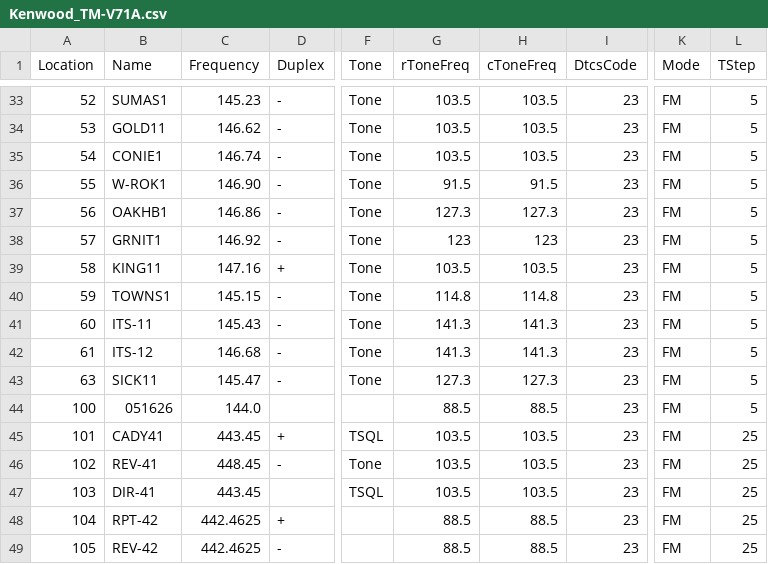
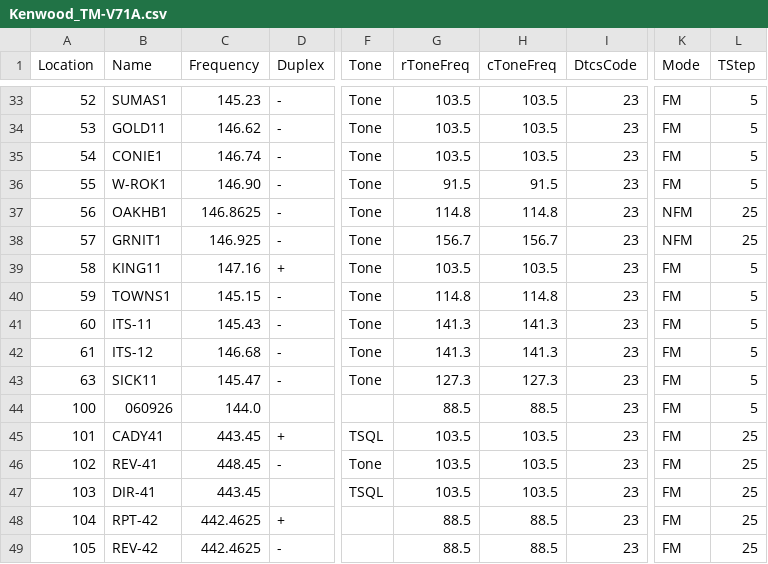
Before and after one commit to bhhoyer/SJACSflist, a CSV file: reffiles/Kenwood_TM-V71A.csv, drawn as a sheet; only a part is shown, gaps mark what is left out; the diff names each change by its address in the sheet, - before the commit and + after, or states it on an @@ line.

```diff
--- a/reffiles/Kenwood_TM-V71A.csv
+++ b/reffiles/Kenwood_TM-V71A.csv
-C37 (Frequency): 146.86
+C37 (Frequency): 146.8625
-G37 (rToneFreq): 127.3
+G37 (rToneFreq): 114.8
-H37 (cToneFreq): 127.3
+H37 (cToneFreq): 114.8
-K37:K38 (Mode): FM
+K37:K38 (Mode): NFM
-L37:L38 (TStep): 5
+L37:L38 (TStep): 25
-C38 (Frequency): 146.92
+C38 (Frequency): 146.925
-G38 (rToneFreq): 123
+G38 (rToneFreq): 156.7
-H38 (cToneFreq): 123
+H38 (cToneFreq): 156.7
-B44 (Name): 051626
+B44 (Name): 060926
```
Also changed, not shown: reffiles/HTdualband_noob.csv.
